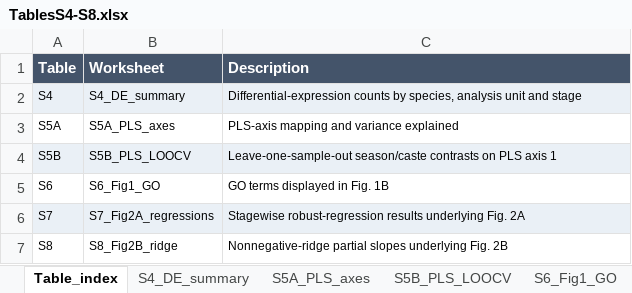
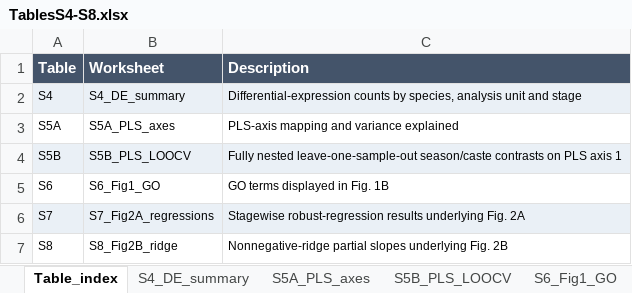
Before and after one commit to tomwenseleers/evodevo_waspcastes, an Excel workbook: output/supplemental_tables/TablesS4-S8.xlsx, sheet Table_index, drawn as a sheet; values as stored, in another font and other column widths than the file's, no borders; table styles not drawn; the diff names each change by its address in the sheet, - before the commit and + after, or states it on an @@ line.

Commit message:
Use fully nested cross-validation for PLS analysis
- Repeat filtering, TMM normalisation, scaling, feature selection and PLS fitting within each training fold
- Update Table S5 and PLS cross-validation outputs
- Add fold-level diagnostics and update analysis metadata, README and reloadable workspaces

```diff
--- a/output/supplemental_tables/TablesS4-S8.xlsx (sheet Table_index)
+++ b/output/supplemental_tables/TablesS4-S8.xlsx (sheet Table_index)
-C4 (Description): Leave-one-sample-out season/caste contrasts…
+C4 (Description): Fully nested leave-one-sample-out season/caste contrasts…
```
Also changed, not shown: sheet S5B_PLS_LOOCV, 13 other files.
